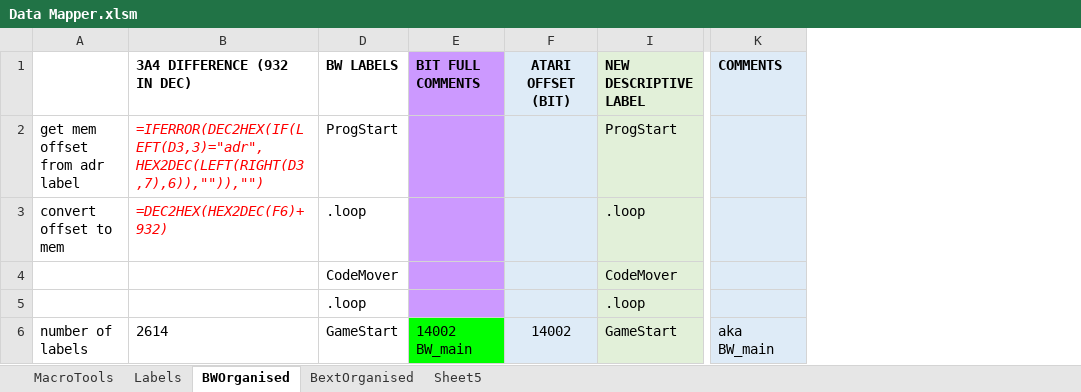
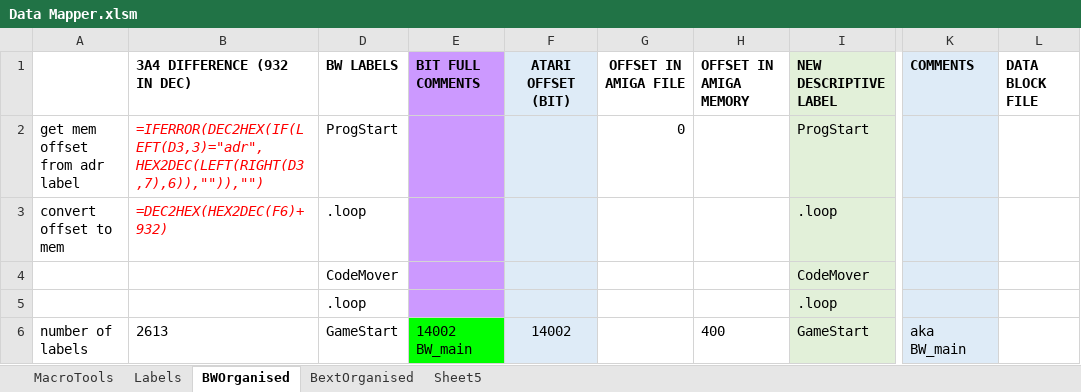
Before and after one commit to HoraceAndTheSpider/Bloodwych-68k, an Excel workbook: Data Mapper.xlsm, sheet BWOrganised, drawn as a sheet; only a part is shown, gaps mark what is left out; values as stored, in another font and other column widths than the file's, no borders; conditional formats not drawn; the diff covers the shown part only; the diff names each change by its address in the sheet, - before the commit and + after, or states it on an @@ line.

```diff
--- a/Data Mapper.xlsm (sheet BWOrganised)
+++ b/Data Mapper.xlsm (sheet BWOrganised)
@@ column G (OFFSET IN AMIGA FILE) unhidden, row 2: 0 @@
@@ column H (OFFSET IN AMIGA MEMORY) unhidden, row 6: 400 @@
+column L (DATA BLOCK FILE), empty
-B6 (3A4 DIFFERENCE (932 IN DEC)): 2614
+B6 (3A4 DIFFERENCE (932 IN DEC)): 2613
```
Also changed, not shown: 1 added row, 2 removed rows and 14 edited cells elsewhere in this sheet, sheet MacroTools, hidden cells.
